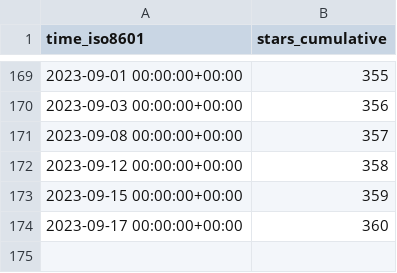
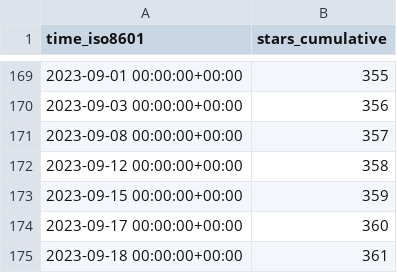
Before and after one commit to Unity-Technologies/ECS-Network-Racing-Sample, a CSV file: Unity-Technologies/ECS-Network-Racing-Sample/ghrs-data/stargazers.csv, drawn as a sheet; only a part is shown, gaps mark what is left out; the diff names each change by its address in the sheet, - before the commit and + after, or states it on an @@ line.

```diff
--- a/Unity-Technologies/ECS-Network-Racing-Sample/ghrs-data/stargazers.csv
+++ b/Unity-Technologies/ECS-Network-Racing-Sample/ghrs-data/stargazers.csv
+row 175: 2023-09-18 00:00:00+00:00 | 361
```
